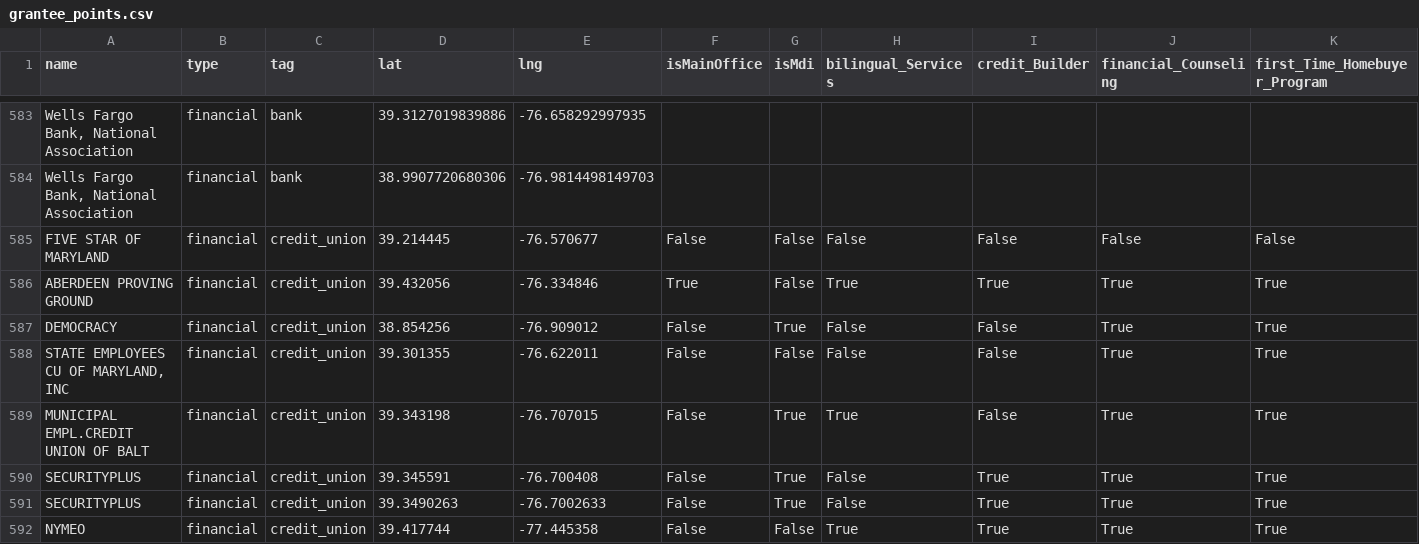
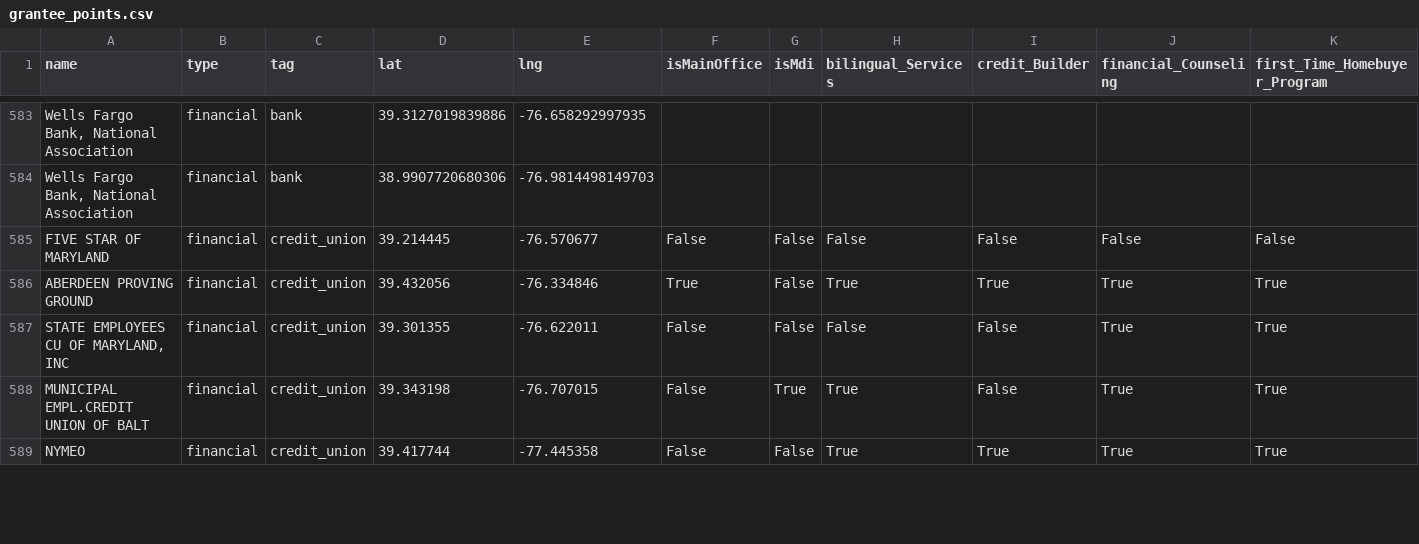
Before and after one commit to Maryland-Governors-Office-for-Children/Maryland-Governors-Office-for-Children.github.io, a CSV file: docs/resource_map/assets/grantee_points.csv (was docs/assets/grantee_points.csv), drawn as a sheet; only a part is shown, gaps mark what is left out; removed rows and columns are numbered as before the commit, all else as after; rows hold the shown columns only; the diff covers the shown part only; the diff names each change by its address in the sheet, - before the commit and + after, or states it on an @@ line.

Commit message:
Update data and subfolder structure

```diff
--- a/docs/assets/grantee_points.csv
+++ b/docs/resource_map/assets/grantee_points.csv
-row 587: DEMOCRACY | financial | credit_union | 38.854256 | -76.909012 | False | True | False | False | True | True
-row 590: SECURITYPLUS | financial | credit_union | 39.345591 | -76.700408 | False | True | False | True | True | True
-row 591: SECURITYPLUS | financial | credit_union | 39.3490263 | -76.7002633 | False | True | False | True | True | True
```
Also changed, not shown: 1 added row, 1 removed row, 5 moved rows and 2 edited cells elsewhere in this file, 19 other files.
